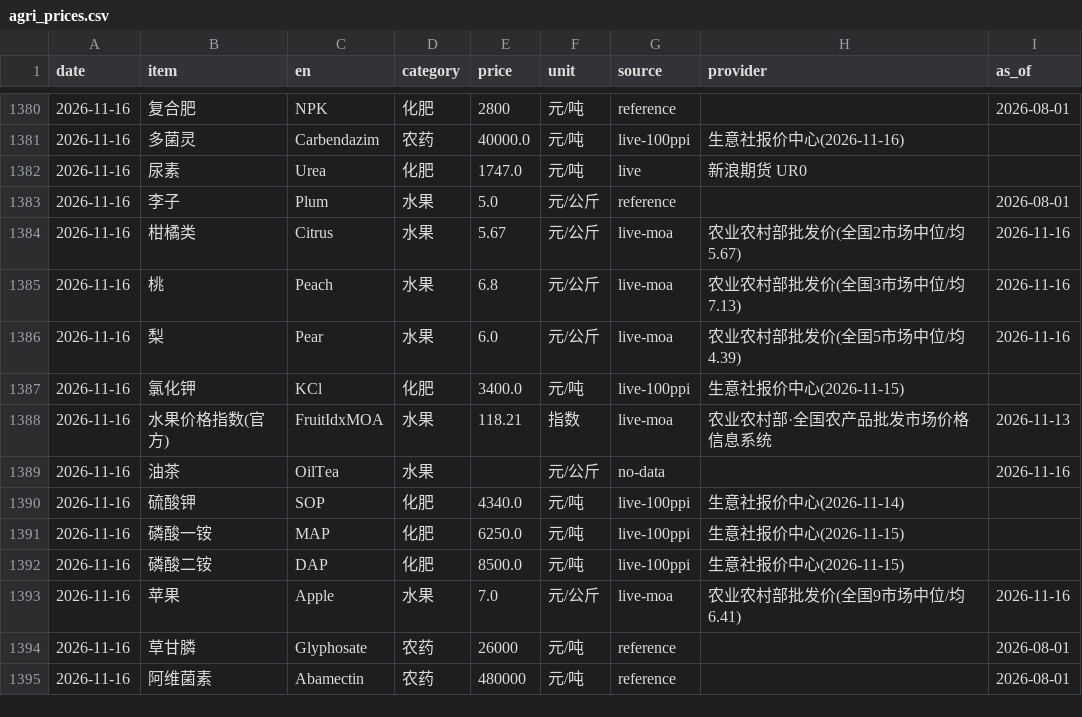
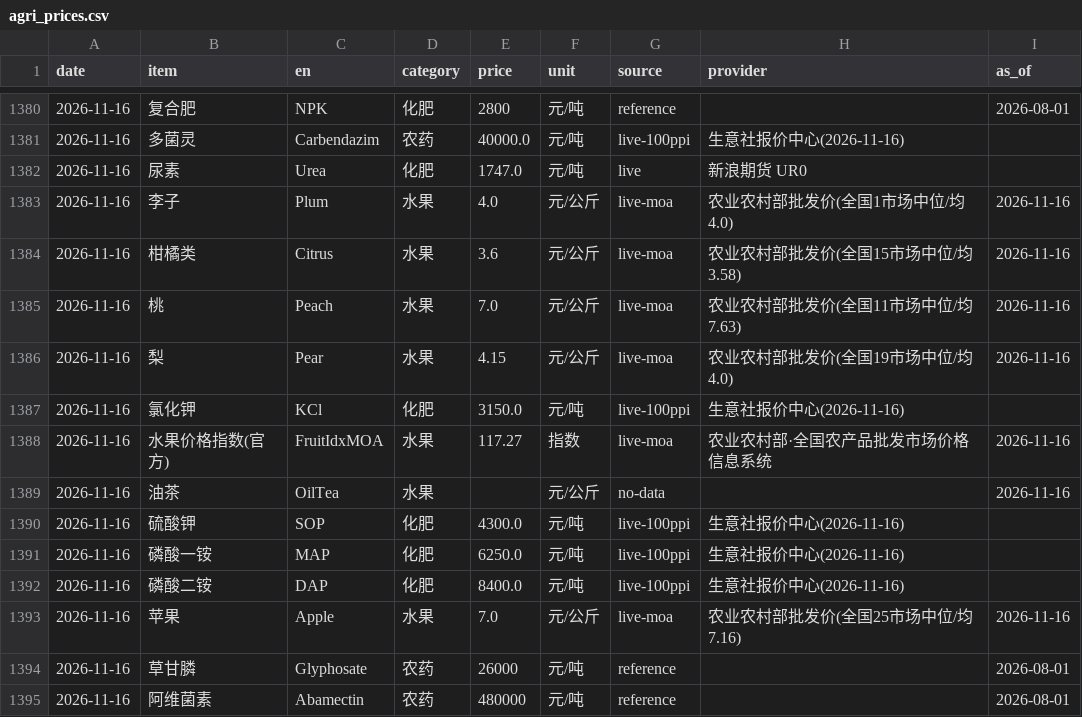
Before and after one commit to fenggg1988/agri-price-tracker, a CSV file: data/agri_prices.csv, drawn as a sheet; only a part is shown, gaps mark what is left out.

```diff
--- a/data/agri_prices.csv
+++ b/data/agri_prices.csv
@@ -1382,13 +1382,13 @@
 2026-11-16,尿素,Urea,化肥,1747.0,元/吨,live,新浪期货 UR0,
-2026-11-16,李子,Plum,水果,5.0,元/公斤,reference,,2026-08-01
-2026-11-16,柑橘类,Citrus,水果,5.67,元/公斤,live-moa,农业农村部批发价(全国2市场中位/均5.67),2026-11-16
-2026-11-16,桃,Peach,水果,6.8,元/公斤,live-moa,农业农村部批发价(全国3市场中位/均7.13),2026-11-16
-2026-11-16,梨,Pear,水果,6.0,元/公斤,live-moa,农业农村部批发价(全国5市场中位/均4.39),2026-11-16
-2026-11-16,氯化钾,KCl,化肥,3400.0,元/吨,live-100ppi,生意社报价中心(2026-11-15),
-2026-11-16,水果价格指数(官方),FruitIdxMOA,水果,118.21,指数,live-moa,农业农村部·全国农产品批发市场价格信息系统,2026-11-13
+2026-11-16,李子,Plum,水果,4.0,元/公斤,live-moa,农业农村部批发价(全国1市场中位/均4.0),2026-11-16
+2026-11-16,柑橘类,Citrus,水果,3.6,元/公斤,live-moa,农业农村部批发价(全国15市场中位/均3.58),2026-11-16
+2026-11-16,桃,Peach,水果,7.0,元/公斤,live-moa,农业农村部批发价(全国11市场中位/均7.63),2026-11-16
+2026-11-16,梨,Pear,水果,4.15,元/公斤,live-moa,农业农村部批发价(全国19市场中位/均4.0),2026-11-16
+2026-11-16,氯化钾,KCl,化肥,3150.0,元/吨,live-100ppi,生意社报价中心(2026-11-16),
+2026-11-16,水果价格指数(官方),FruitIdxMOA,水果,117.27,指数,live-moa,农业农村部·全国农产品批发市场价格信息系统,2026-11-16
 2026-11-16,油茶,OilTea,水果,,元/公斤,no-data,,2026-11-16
-2026-11-16,硫酸钾,SOP,化肥,4340.0,元/吨,live-100ppi,生意社报价中心(2026-11-14),
-2026-11-16,磷酸一铵,MAP,化肥,6250.0,元/吨,live-100ppi,生意社报价中心(2026-11-15),
-2026-11-16,磷酸二铵,DAP,化肥,8500.0,元/吨,live-100ppi,生意社报价中心(2026-11-15),
-2026-11-16,苹果,Apple,水果,7.0,元/公斤,live-moa,农业农村部批发价(全国9市场中位/均6.41),2026-11-16
+2026-11-16,硫酸钾,SOP,化肥,4300.0,元/吨,live-100ppi,生意社报价中心(2026-11-16),
+2026-11-16,磷酸一铵,MAP,化肥,6250.0,元/吨,live-100ppi,生意社报价中心(2026-11-16),
+2026-11-16,磷酸二铵,DAP,化肥,8400.0,元/吨,live-100ppi,生意社报价中心(2026-11-16),
+2026-11-16,苹果,Apple,水果,7.0,元/公斤,live-moa,农业农村部批发价(全国25市场中位/均7.16),2026-11-16
 2026-11-16,草甘膦,Glyphosate,农药,26000,元/吨,reference,,2026-08-01
```
Also changed, not shown: 4 other files.
